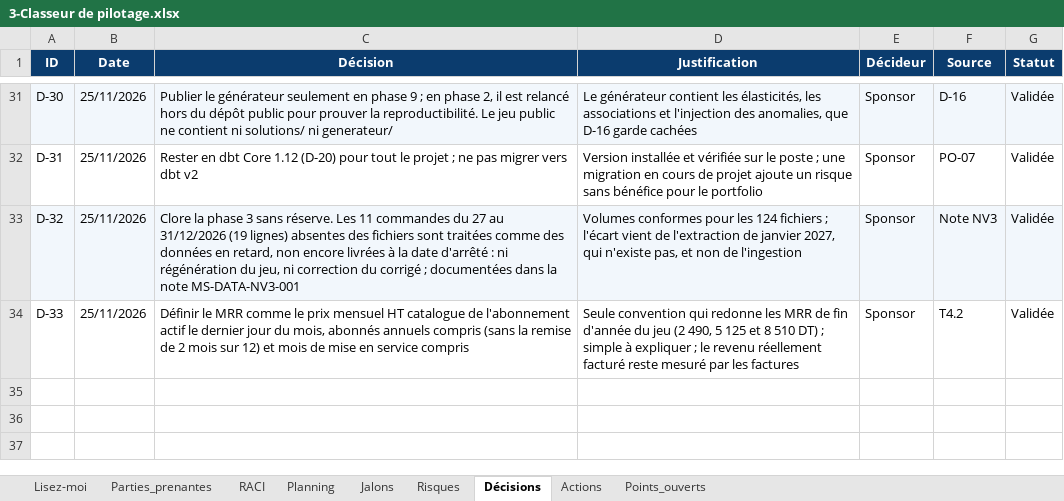
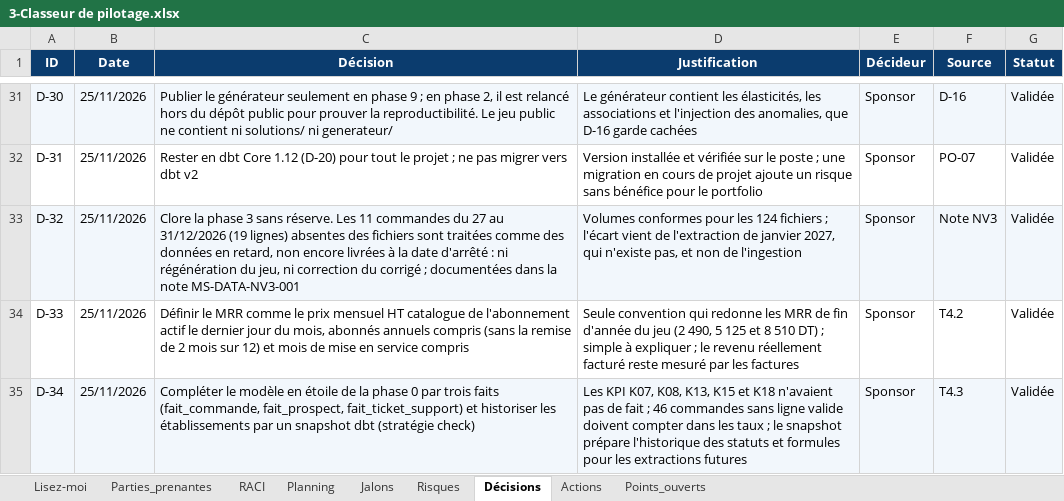
Before and after one commit to sarraabdeljaouad-ui/menuscan-tn, an Excel workbook: 00_cadrage/2-Organisation et pilotage/3-Classeur de pilotage.xlsx, sheet Décisions, drawn as a sheet; only a part is shown, gaps mark what is left out; values as stored, in another font and other column widths than the file's, no borders; conditional formats not drawn; the diff names each change by its address in the sheet, - before the commit and + after, or states it on an @@ line.

Commit message:
Phase 4, T4.3 : marts en etoile (8 faits, 9 dimensions) et snapshot des etablissements

```diff
--- a/00_cadrage/2-Organisation et pilotage/3-Classeur de pilotage.xlsx (sheet Décisions)
+++ b/00_cadrage/2-Organisation et pilotage/3-Classeur de pilotage.xlsx (sheet Décisions)
+row 35: D-34 | 25/11/2026 | Compléter le modèle en étoile de la phase 0 par trois faits (fait_commande, fait_prospect, fait_ticket_support) et historiser les établissements par un snapshot dbt (stratégie check) | Les KPI K07, K08, K13, K15 et K18 n'avaient pas de fait ; 46 commandes sans ligne valide doivent compter dans les taux ; le snapshot prépare l'historique des statuts et formules pour les extractions futures | Sponsor | T4.3 | Validée
```
Also changed, not shown: sheet Planning, sheet Lisez-moi, 27 other files.
